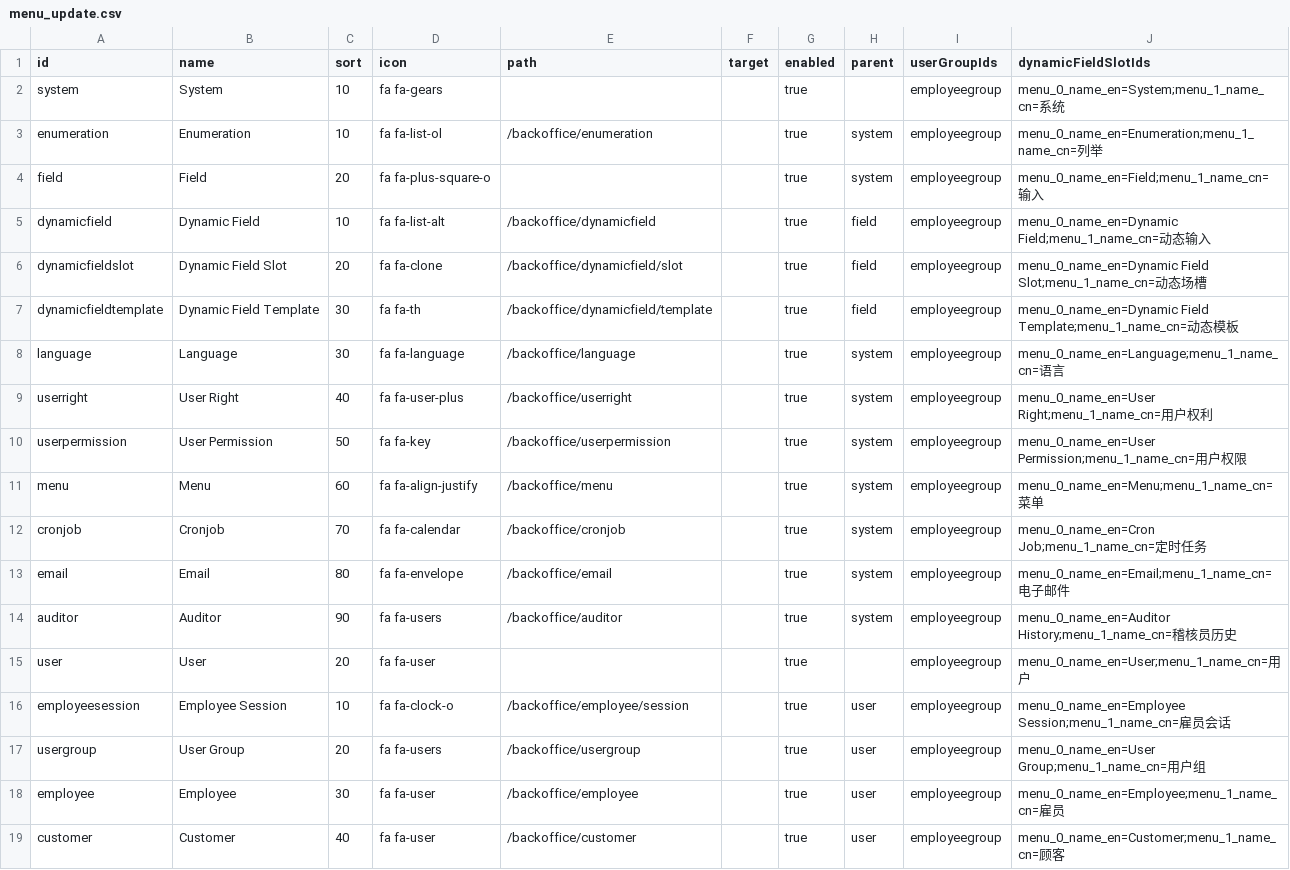
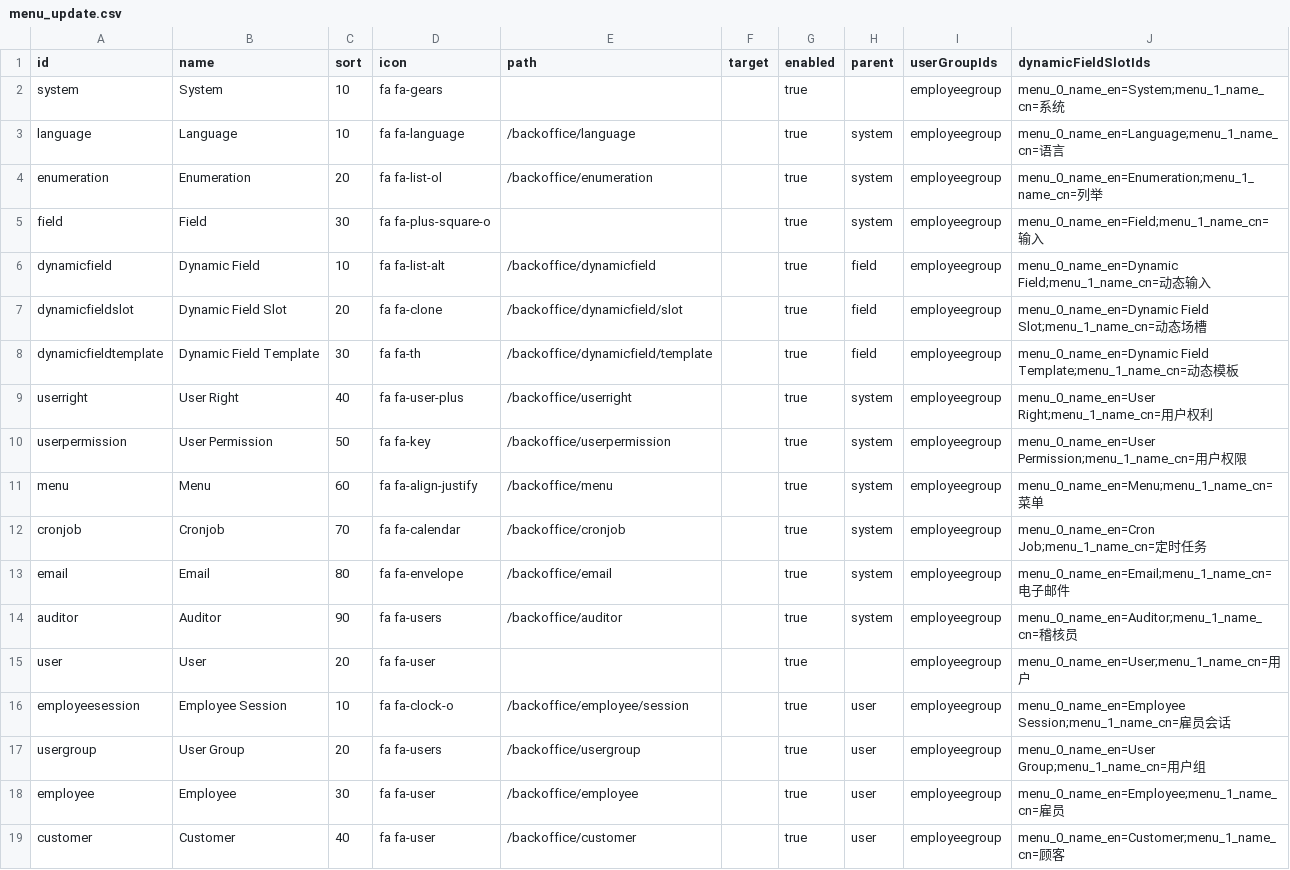
Before and after one commit to williamtanws/beanframework, a CSV file: bin/backend/console/src/main/resources/import/menu/menu_update.csv, drawn as a sheet; only a part is shown.

```diff
--- a/bin/backend/console/src/main/resources/import/menu/menu_update.csv
+++ b/bin/backend/console/src/main/resources/import/menu/menu_update.csv
@@ -2,4 +2,5 @@ id,name,sort,icon,path,target,enabled,parent,userGroupIds,dynamicFieldSlotIds
 system				,System					,10	,fa fa-gears		,									,,true,				,employeegroup				,menu_0_name_en=System;menu_1_name_cn=系统
-enumeration			,Enumeration			,10	,fa fa-list-ol		,/backoffice/enumeration			,,true,system		,employeegroup				,menu_0_name_en=Enumeration;menu_1_name_cn=列举
-field				,Field					,20	,fa fa-plus-square-o,									,,true,system		,employeegroup				,menu_0_name_en=Field;menu_1_name_cn=输入
+language			,Language				,10	,fa fa-language		,/backoffice/language				,,true,system		,employeegroup				,menu_0_name_en=Language;menu_1_name_cn=语言
+enumeration			,Enumeration			,20	,fa fa-list-ol		,/backoffice/enumeration			,,true,system		,employeegroup				,menu_0_name_en=Enumeration;menu_1_name_cn=列举
+field				,Field					,30	,fa fa-plus-square-o,									,,true,system		,employeegroup				,menu_0_name_en=Field;menu_1_name_cn=输入
 dynamicfield		,Dynamic Field			,10	,fa fa-list-alt		,/backoffice/dynamicfield			,,true,field		,employeegroup				,menu_0_name_en=Dynamic Field;menu_1_name_cn=动态输入
@@ -7,3 +8,2 @@ dynamicfieldslot	,Dynamic Field Slot		,20	,fa fa-clone		,/backoffice/dynamicfiel
 dynamicfieldtemplate,Dynamic Field Template	,30	,fa fa-th			,/backoffice/dynamicfield/template	,,true,field		,employeegroup				,menu_0_name_en=Dynamic Field Template;menu_1_name_cn=动态模板
-language			,Language				,30	,fa fa-language		,/backoffice/language				,,true,system		,employeegroup				,menu_0_name_en=Language;menu_1_name_cn=语言
 userright			,User Right				,40	,fa fa-user-plus	,/backoffice/userright				,,true,system		,employeegroup				,menu_0_name_en=User Right;menu_1_name_cn=用户权利
@@ -13,3 +13,3 @@ cronjob				,Cronjob				,70	,fa fa-calendar		,/backoffice/cronjob				,,true,syste
 email				,Email					,80	,fa fa-envelope		,/backoffice/email					,,true,system		,employeegroup				,menu_0_name_en=Email;menu_1_name_cn=电子邮件
-auditor				,Auditor				,90	,fa fa-users		,/backoffice/auditor				,,true,system		,employeegroup				,menu_0_name_en=Auditor History;menu_1_name_cn=稽核员历史
+auditor				,Auditor				,90	,fa fa-users		,/backoffice/auditor				,,true,system		,employeegroup				,menu_0_name_en=Auditor;menu_1_name_cn=稽核员
 user				,User					,20	,fa fa-user			,									,,true,				,employeegroup				,menu_0_name_en=User;menu_1_name_cn=用户
```
Also changed, not shown: 1 other file.
